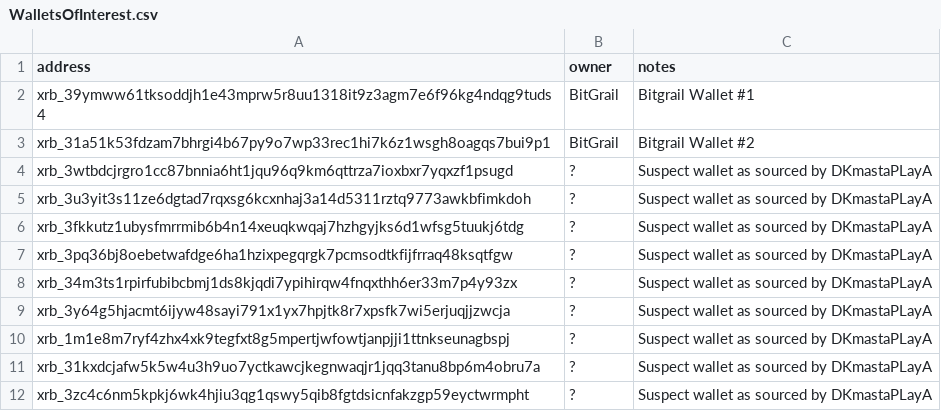
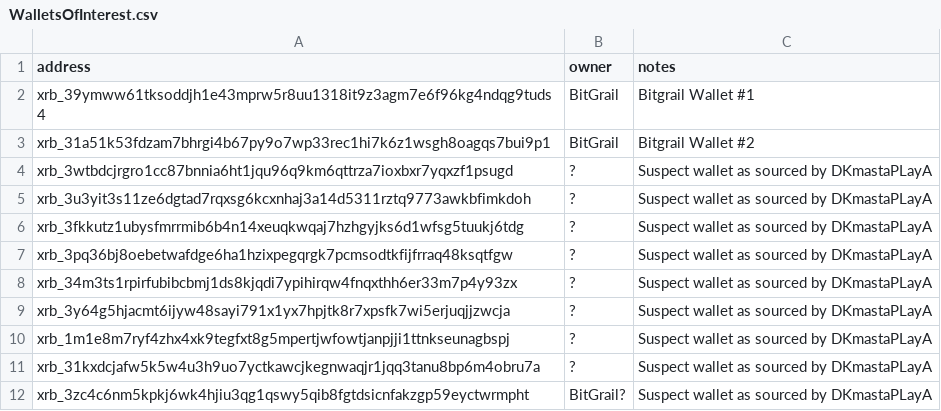
Before and after one commit to harwoodleon/bitgrail-hack-resources, a CSV file: WalletsOfInterest.csv, drawn as a sheet.

Commit message:
Update WalletsOfInterest.csv

```diff
--- a/WalletsOfInterest.csv
+++ b/WalletsOfInterest.csv
@@ -11,2 +11,2 @@ xrb_1m1e8m7ryf4zhx4xk9tegfxt8g5mpertjwfowtjanpjji1ttnkseunagbspj,"?","Suspect wa
 xrb_31kxdcjafw5k5w4u3h9uo7yctkawcjkegnwaqjr1jqq3tanu8bp6m4obru7a,"?","Suspect wallet as sourced by DKmastaPLayA",
-xrb_3zc4c6nm5kpkj6wk4hjiu3qg1qswy5qib8fgtdsicnfakzgp59eyctwrmpht,"?","Suspect wallet as sourced by DKmastaPLayA",
+xrb_3zc4c6nm5kpkj6wk4hjiu3qg1qswy5qib8fgtdsicnfakzgp59eyctwrmpht,"BitGrail?","Suspect wallet as sourced by DKmastaPLayA",
```
